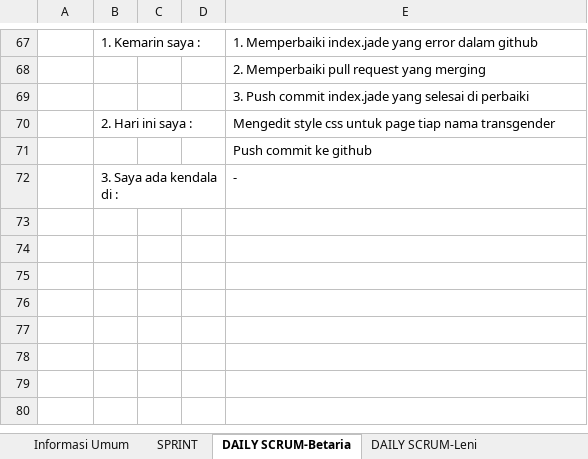
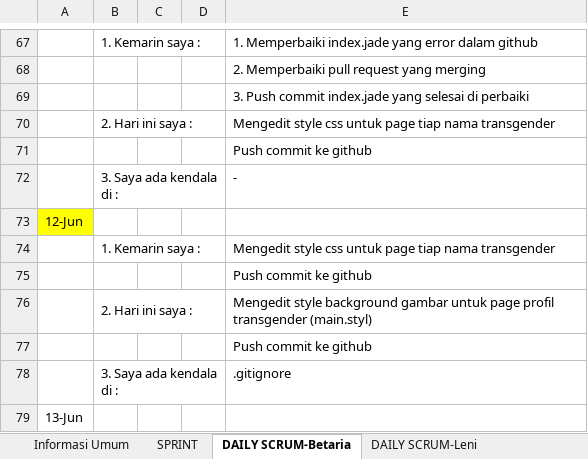
Before and after one commit to bunga2201/speaker-team, an Excel workbook: src/log-book/LogBook-speaker-team.xlsx, sheet DAILY SCRUM-Betaria, drawn as a sheet; only a part is shown, gaps mark what is left out; values as stored, in another font and other column widths than the file's, no borders; the diff names each change by its address in the sheet, - before the commit and + after, or states it on an @@ line.

```diff
--- a/src/log-book/LogBook-speaker-team.xlsx (sheet DAILY SCRUM-Betaria)
+++ b/src/log-book/LogBook-speaker-team.xlsx (sheet DAILY SCRUM-Betaria)
+row 73: 12-Jun
+row 74:  | 1. Kemarin saya : |  |  | Mengedit style css untuk page tiap nama transgender
+row 75:  |  |  |  | Push commit ke github
+row 76:  | 2. Hari ini saya : |  |  | Mengedit style background gambar untuk page profil transgender (main.styl)
+row 77:  |  |  |  | Push commit ke github
+row 78:  | 3. Saya ada kendala di : |  |  | .gitignore
+row 79: 13-Jun
```
Also changed, not shown: sheet DAILY SCRUM-Leni, sheet DAILY SCRUM-Hayati.
